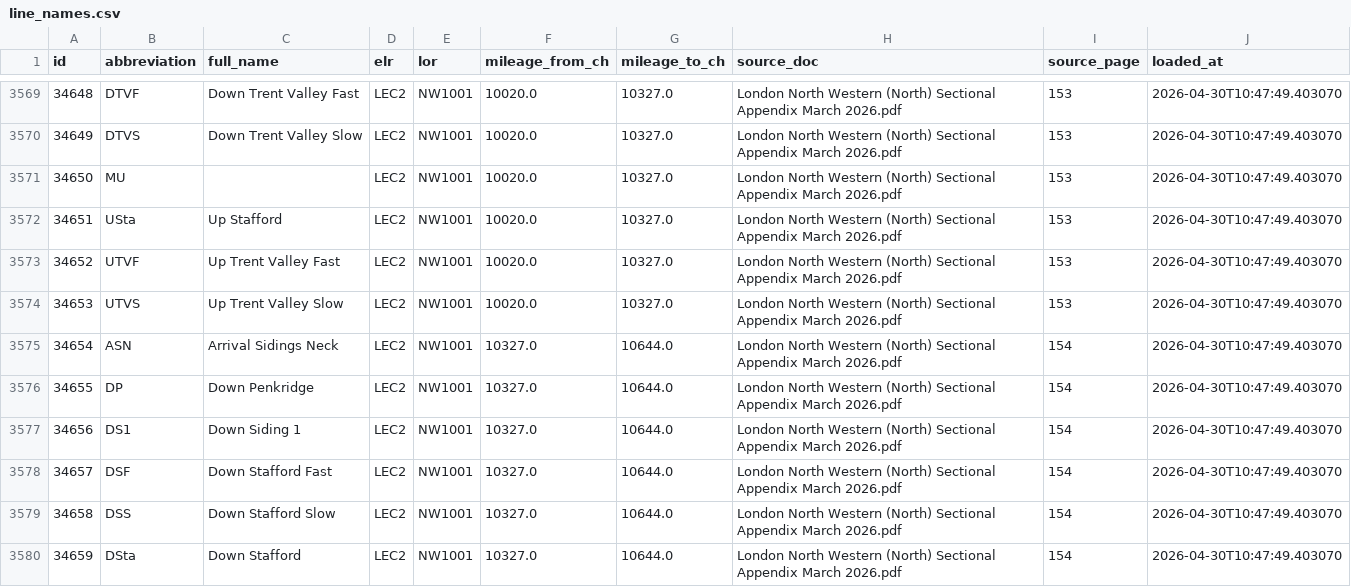
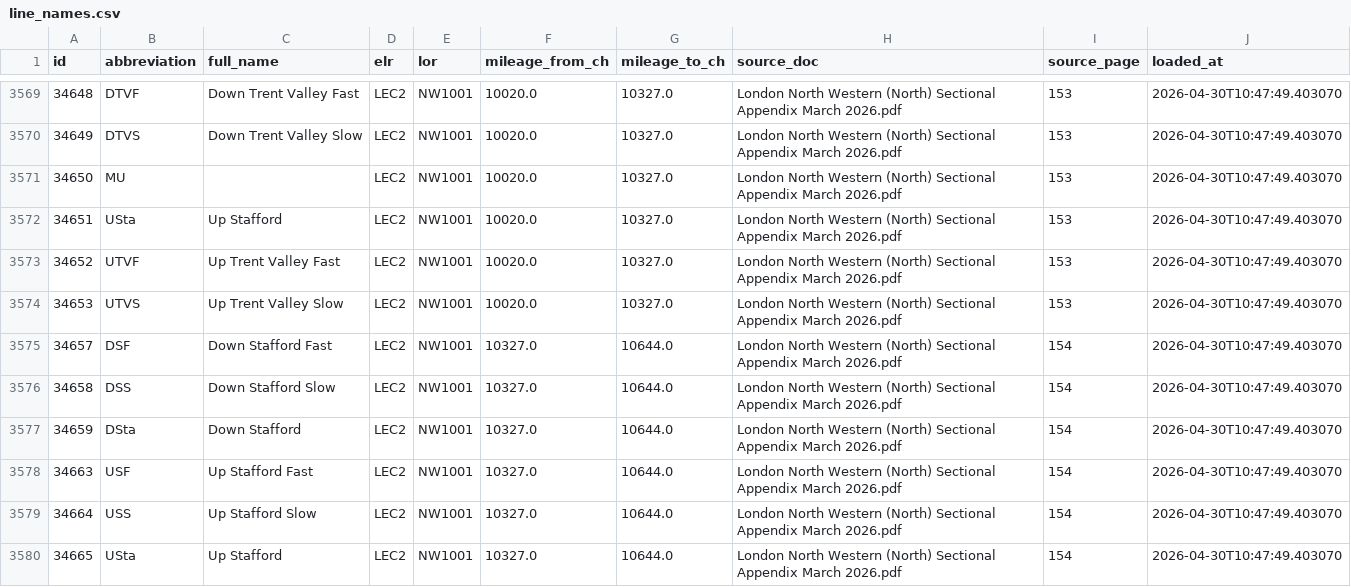
Before and after one commit to johnmillspps/PPS-Hazard-Directory-, a CSV file: data/line_names.csv, drawn as a sheet; only a part is shown, gaps mark what is left out; the shorter side is filled out with more unchanged rows; the diff covers the shown part only.

```diff
--- a/data/line_names.csv
+++ b/data/line_names.csv
@@ -3574,5 +3574,2 @@
 34653,UTVS,Up Trent Valley Slow,LEC2,NW1001,10020.0,10327.0,London North Western (North) Sectional Appendix March 2026.pdf,153,2026-04-30T10:47:49.403070
-34654,ASN,Arrival Sidings Neck,LEC2,NW1001,10327.0,10644.0,London North Western (North) Sectional Appendix March 2026.pdf,154,2026-04-30T10:47:49.403070
-34655,DP,Down Penkridge,LEC2,NW1001,10327.0,10644.0,London North Western (North) Sectional Appendix March 2026.pdf,154,2026-04-30T10:47:49.403070
-34656,DS1,Down Siding 1,LEC2,NW1001,10327.0,10644.0,London North Western (North) Sectional Appendix March 2026.pdf,154,2026-04-30T10:47:49.403070
 34657,DSF,Down Stafford Fast,LEC2,NW1001,10327.0,10644.0,London North Western (North) Sectional Appendix March 2026.pdf,154,2026-04-30T10:47:49.403070
```
Also changed, not shown: 5 removed rows elsewhere in this file.
